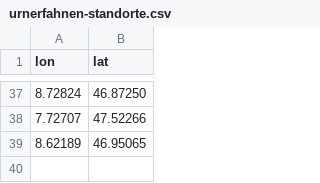
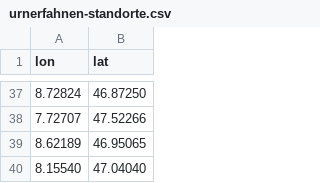
Before and after one commit to polettif/urnerfahnen, a CSV file: urnerfahnen-standorte.csv, drawn as a sheet; only a part is shown, gaps mark what is left out.

Commit message:
add locations

```diff
--- a/urnerfahnen-standorte.csv
+++ b/urnerfahnen-standorte.csv
@@ -39 +39,2 @@ lon,lat
 8.62189,46.95065
+8.15540,47.04040
```
